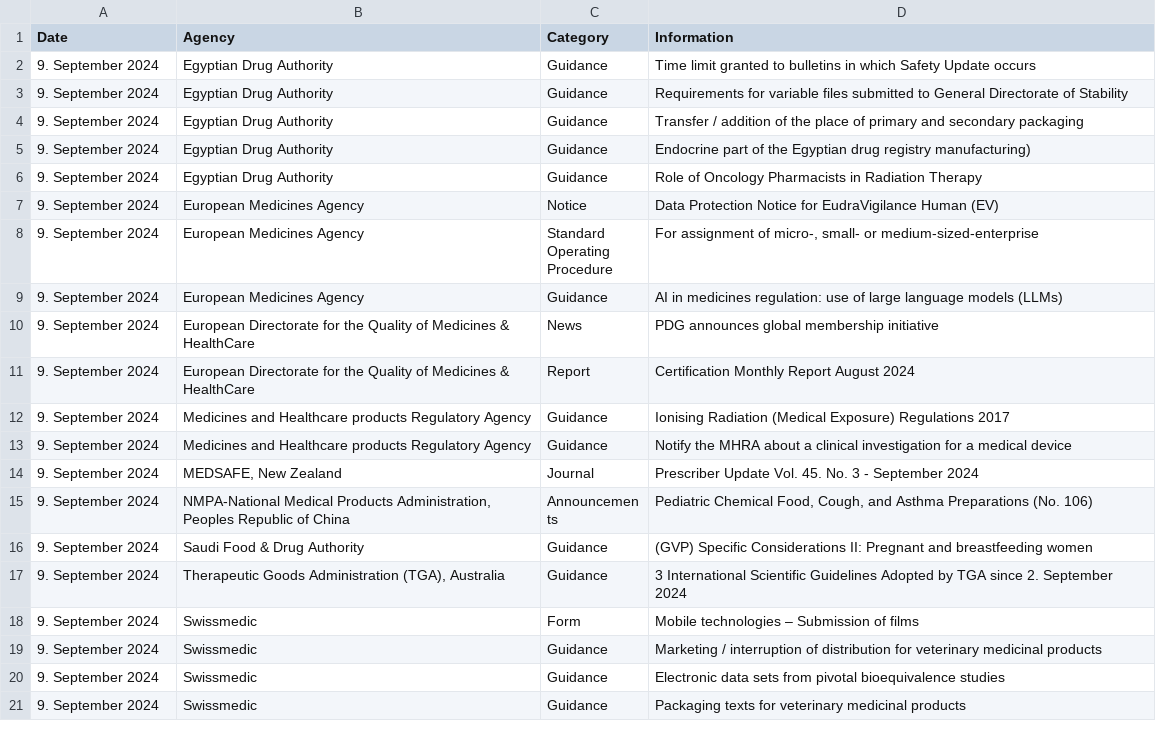
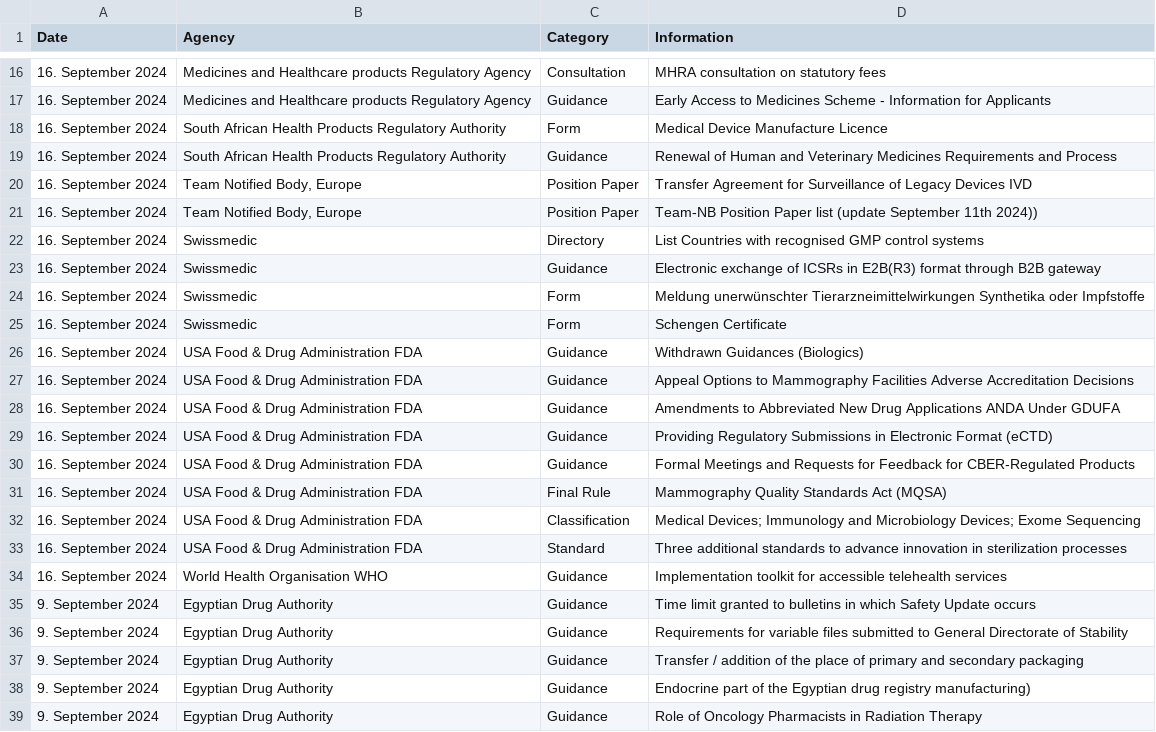
Before and after one commit to MartinCKing/Index-of-Indexes-2024, a CSV file: Index of Indexes 2024.csv, drawn as a sheet; only a part is shown, gaps mark what is left out; the shorter side is filled out with more unchanged rows; the diff covers the shown part only; the diff names each change by its address in the sheet, - before the commit and + after, or states it on an @@ line.

Commit message:
Add files via upload

```diff
--- a/Index of Indexes 2024.csv
+++ b/Index of Indexes 2024.csv
+row 16: 16. September 2024 | Medicines and Healthcare products Regulatory Agency | Consultation | MHRA consultation on statutory fees
+row 17: 16. September 2024 | Medicines and Healthcare products Regulatory Agency | Guidance | Early Access to Medicines Scheme - Information for Applicants
+row 18: 16. September 2024 | South African Health Products Regulatory Authority | Form | Medical Device Manufacture Licence
+row 19: 16. September 2024 | South African Health Products Regulatory Authority | Guidance | Renewal of Human and Veterinary Medicines Requirements and Process
+row 20: 16. September 2024 | Team Notified Body, Europe | Position Paper | Transfer Agreement for Surveillance of Legacy Devices IVD
+row 21: 16. September 2024 | Team Notified Body, Europe | Position Paper | Team-NB Position Paper list (update September 11th 2024))
+row 22: 16. September 2024 | Swissmedic | Directory | List Countries with recognised GMP control systems
+row 23: 16. September 2024 | Swissmedic | Guidance | Electronic exchange of ICSRs in E2B(R3) format through B2B gateway
+row 24: 16. September 2024 | Swissmedic | Form | Meldung unerwünschter Tierarzneimittelwirkungen Synthetika oder Impfstoffe
+row 25: 16. September 2024 | Swissmedic | Form | Schengen Certificate
+row 26: 16. September 2024 | USA Food & Drug Administration FDA | Guidance | Withdrawn Guidances (Biologics)
+row 27: 16. September 2024 | USA Food & Drug Administration FDA | Guidance | Appeal Options to Mammography Facilities Adverse Accreditation Decisions
+row 28: 16. September 2024 | USA Food & Drug Administration FDA | Guidance | Amendments to Abbreviated New Drug Applications ANDA Under GDUFA
+row 29: 16. September 2024 | USA Food & Drug Administration FDA | Guidance | Providing Regulatory Submissions in Electronic Format (eCTD)
+row 30: 16. September 2024 | USA Food & Drug Administration FDA | Guidance | Formal Meetings and Requests for Feedback for CBER-Regulated Products
+row 31: 16. September 2024 | USA Food & Drug Administration FDA | Final Rule | Mammography Quality Standards Act (MQSA)
+row 32: 16. September 2024 | USA Food & Drug Administration FDA | Classification | Medical Devices; Immunology and Microbiology Devices; Exome Sequencing
+row 33: 16. September 2024 | USA Food & Drug Administration FDA | Standard | Three additional standards to advance innovation in sterilization processes
+row 34: 16. September 2024 | World Health Organisation WHO | Guidance | Implementation toolkit for accessible telehealth services
```
Also changed, not shown: 14 added rows elsewhere in this file.
